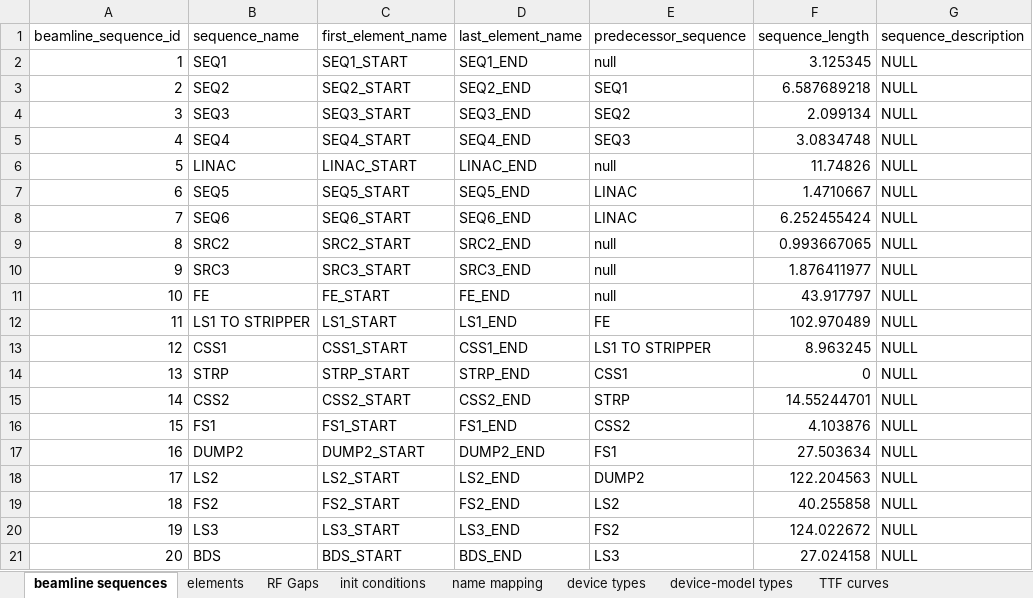
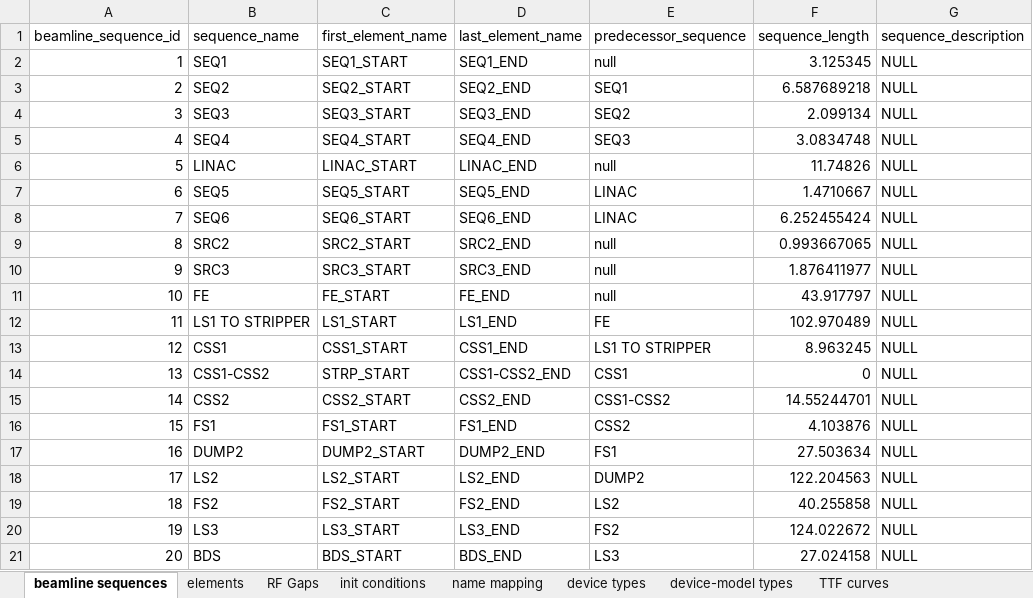
Before and after one commit to AcceleratorDatabase/heps-db-lattice_model, an Excel workbook: modelDB/data/lattice_model_template.xlsx, sheet beamline sequences, drawn as a sheet; values as stored, in another font and other column widths than the file's, no borders; the diff names each change by its address in the sheet, - before the commit and + after, or states it on an @@ line.

```diff
--- a/modelDB/data/lattice_model_template.xlsx (sheet beamline sequences)
+++ b/modelDB/data/lattice_model_template.xlsx (sheet beamline sequences)
-B14 (sequence_name): STRP
+B14 (sequence_name): CSS1-CSS2
-D14 (last_element_name): STRP_END
+D14 (last_element_name): CSS1-CSS2_END
-E15 (predecessor_sequence): STRP
+E15 (predecessor_sequence): CSS1-CSS2
```
Also changed, not shown: sheet elements.
